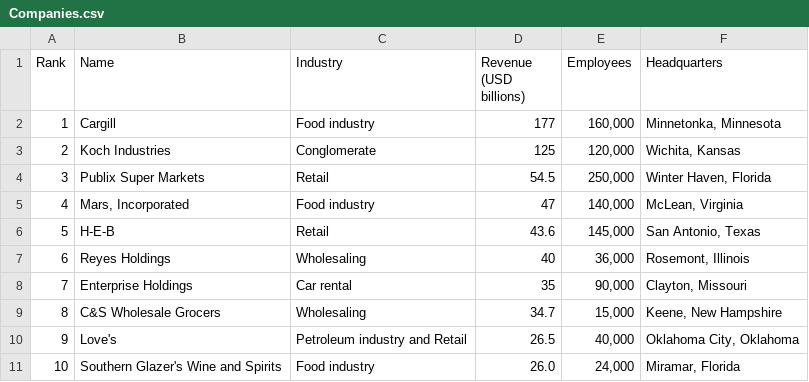
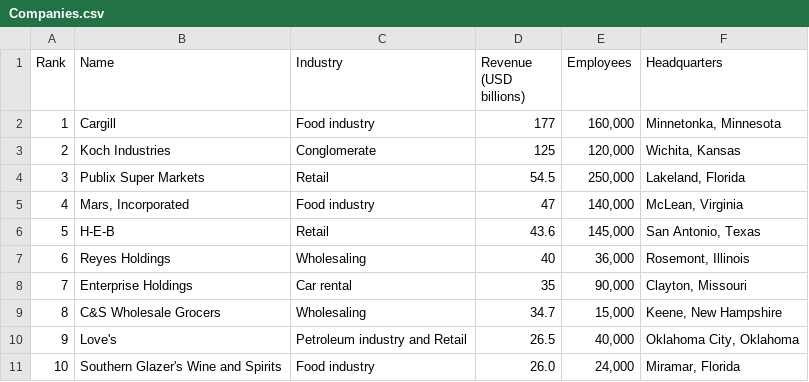
Before and after one commit to spencerbbrian/portfolio, a CSV file: data_extraction/Companies.csv, drawn as a sheet.

```diff
--- a/data_extraction/Companies.csv
+++ b/data_extraction/Companies.csv
@@ -3,3 +3,3 @@ Rank,Name,Industry,Revenue (USD billions),Employees,Headquarters
 2,Koch Industries,Conglomerate,125,"120,000","Wichita, Kansas"
-3,Publix Super Markets,Retail,54.5,"250,000","Winter Haven, Florida"
+3,Publix Super Markets,Retail,54.5,"250,000","Lakeland, Florida"
 4,"Mars, Incorporated",Food industry,47,"140,000","McLean, Virginia"
```
Also changed, not shown: 57 other files.
